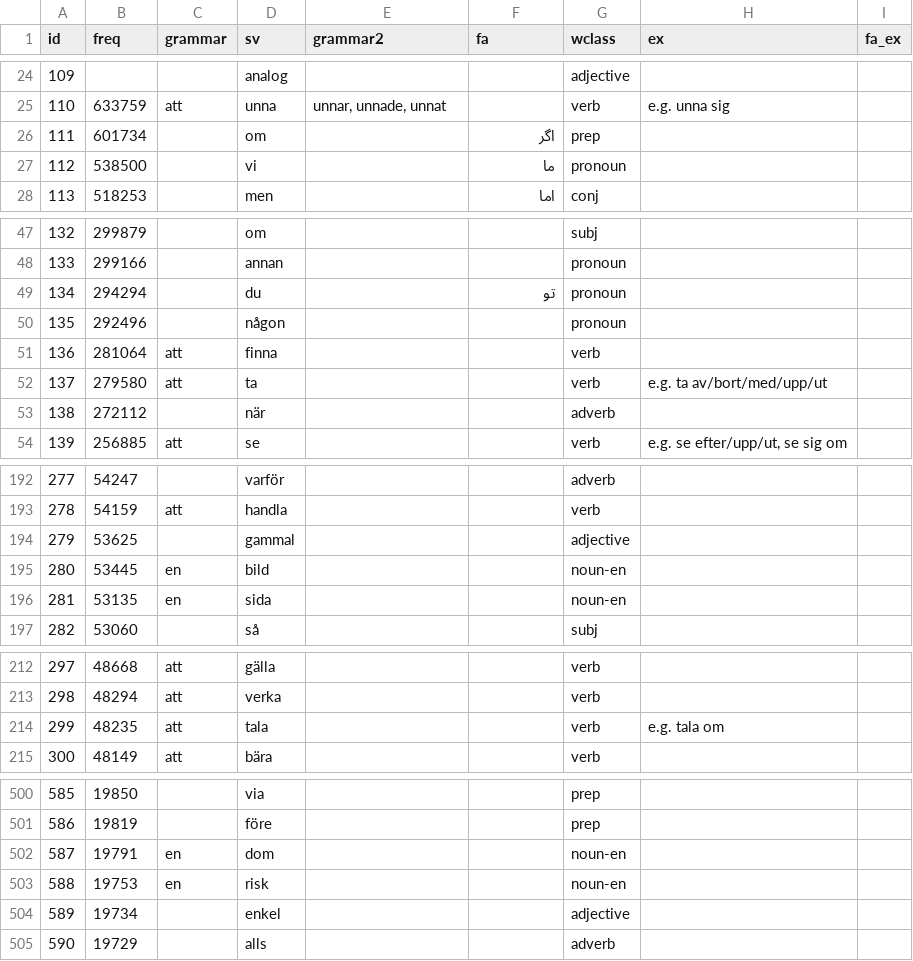
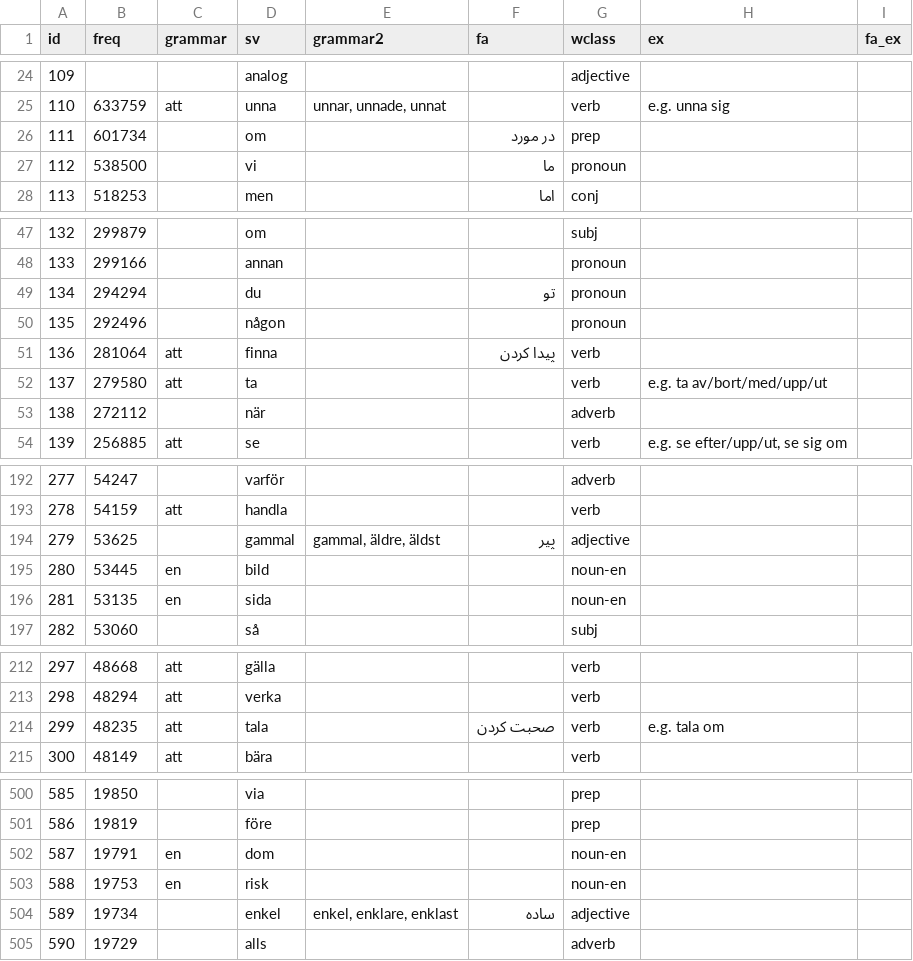
Before and after one commit to Lilleman/lilleman.github.io, a CSV file: fasv/A1.csv, drawn as a sheet; only a part is shown, gaps mark what is left out; the diff covers the shown part only.

```diff
--- a/fasv/A1.csv
+++ b/fasv/A1.csv
@@ -25,3 +25,3 @@ id,freq,grammar,sv,grammar2,fa,wclass,ex,fa_ex
 110,633759,att,unna,"unnar, unnade, unnat",,verb,e.g. unna sig,
-111,601734,,om,,اگر,prep,,
+111,601734,,om,,در مورد,prep,,
 112,538500,,vi,,ما,pronoun,,
@@ -50,3 +50,3 @@ id,freq,grammar,sv,grammar2,fa,wclass,ex,fa_ex
 135,292496,,någon,,,pronoun,,
-136,281064,att,finna,,,verb,,
+136,281064,att,finna,,پیدا کردن,verb,,
 137,279580,att,ta,,,verb,e.g. ta av/bort/med/upp/ut,
@@ -193,3 +193,3 @@ id,freq,grammar,sv,grammar2,fa,wclass,ex,fa_ex
 278,54159,att,handla,,,verb,,
-279,53625,,gammal,,,adjective,,
+279,53625,,gammal,"gammal, äldre, äldst",پیر,adjective,,
 280,53445,en,bild,,,noun-en,,
@@ -213,3 +213,3 @@ id,freq,grammar,sv,grammar2,fa,wclass,ex,fa_ex
 298,48294,att,verka,,,verb,,
-299,48235,att,tala,,,verb,e.g. tala om ,
+299,48235,att,tala,,صحبت کردن,verb,e.g. tala om ,
 300,48149,att,bära,,,verb,,
@@ -503,3 +503,3 @@ id,freq,grammar,sv,grammar2,fa,wclass,ex,fa_ex
 588,19753,en,risk,,,noun-en,,
-589,19734,,enkel,,,adjective,,
+589,19734,,enkel,"enkel, enklare, enklast",ساده,adjective,,
 590,19729,,alls,,,adverb,,
```
Also changed, not shown: 1 edited cell elsewhere in this file, fasv/A2.csv, 4 other files.
